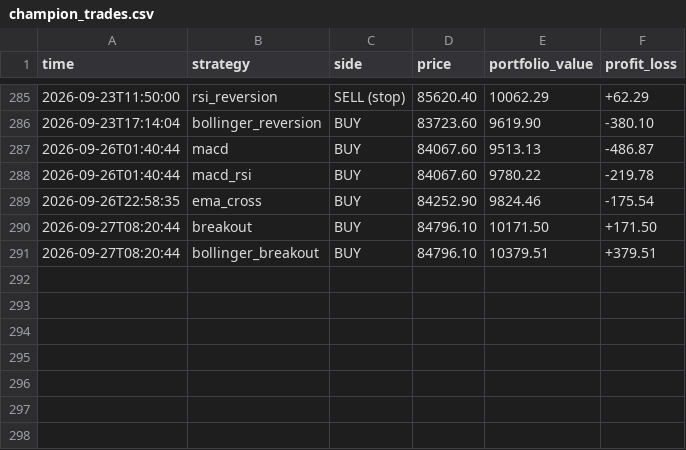
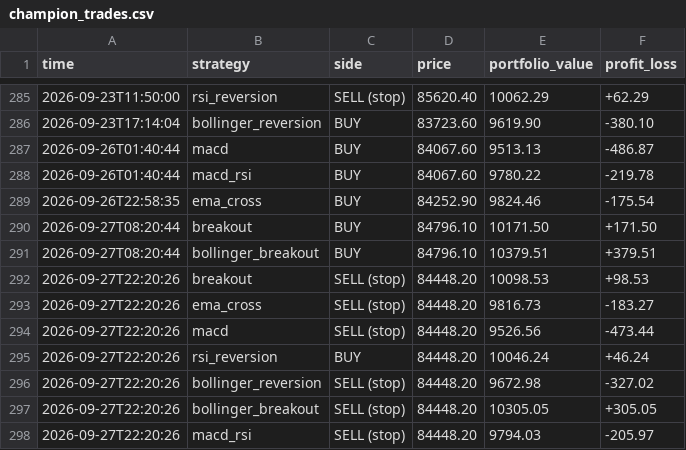
Before and after one commit to tahseenbus/trading-bot, a CSV file: champion_trades.csv, drawn as a sheet; only a part is shown, gaps mark what is left out; the diff names each change by its address in the sheet, - before the commit and + after, or states it on an @@ line.

```diff
--- a/champion_trades.csv
+++ b/champion_trades.csv
+row 292: 2026-09-27T22:20:26 | breakout | SELL (stop) | 84448.20 | 10098.53 | +98.53
+row 293: 2026-09-27T22:20:26 | ema_cross | SELL (stop) | 84448.20 | 9816.73 | -183.27
+row 294: 2026-09-27T22:20:26 | macd | SELL (stop) | 84448.20 | 9526.56 | -473.44
+row 295: 2026-09-27T22:20:26 | rsi_reversion | BUY | 84448.20 | 10046.24 | +46.24
+row 296: 2026-09-27T22:20:26 | bollinger_reversion | SELL (stop) | 84448.20 | 9672.98 | -327.02
+row 297: 2026-09-27T22:20:26 | bollinger_breakout | SELL (stop) | 84448.20 | 10305.05 | +305.05
+row 298: 2026-09-27T22:20:26 | macd_rsi | SELL (stop) | 84448.20 | 9794.03 | -205.97
```
Also changed, not shown: 1 other file.
